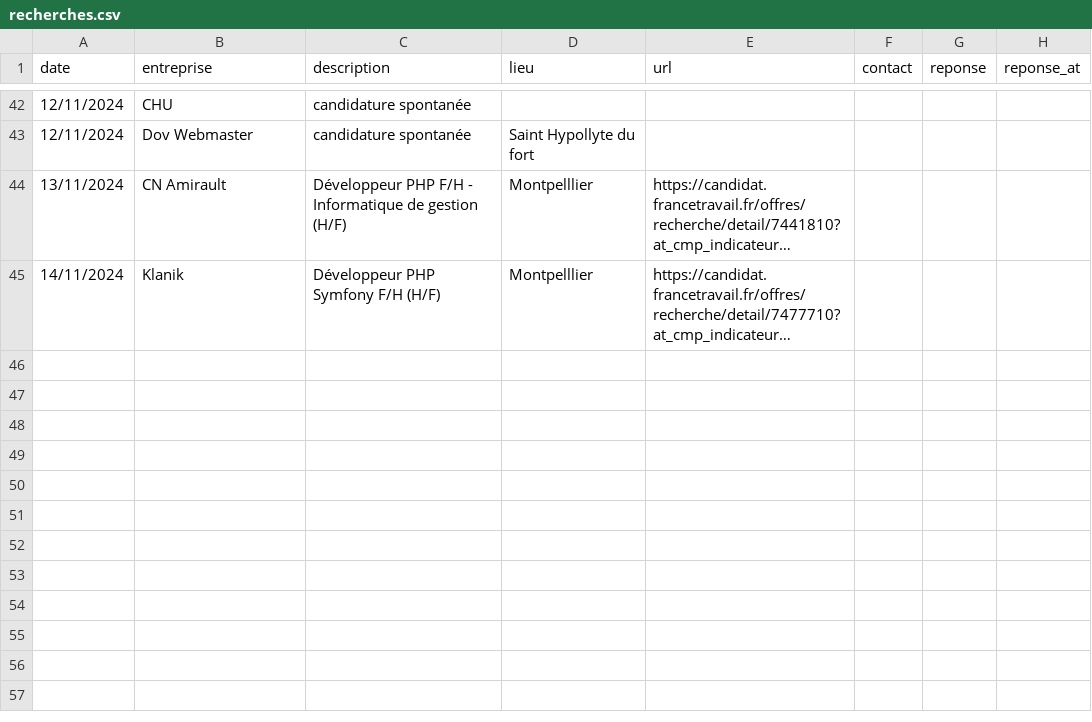
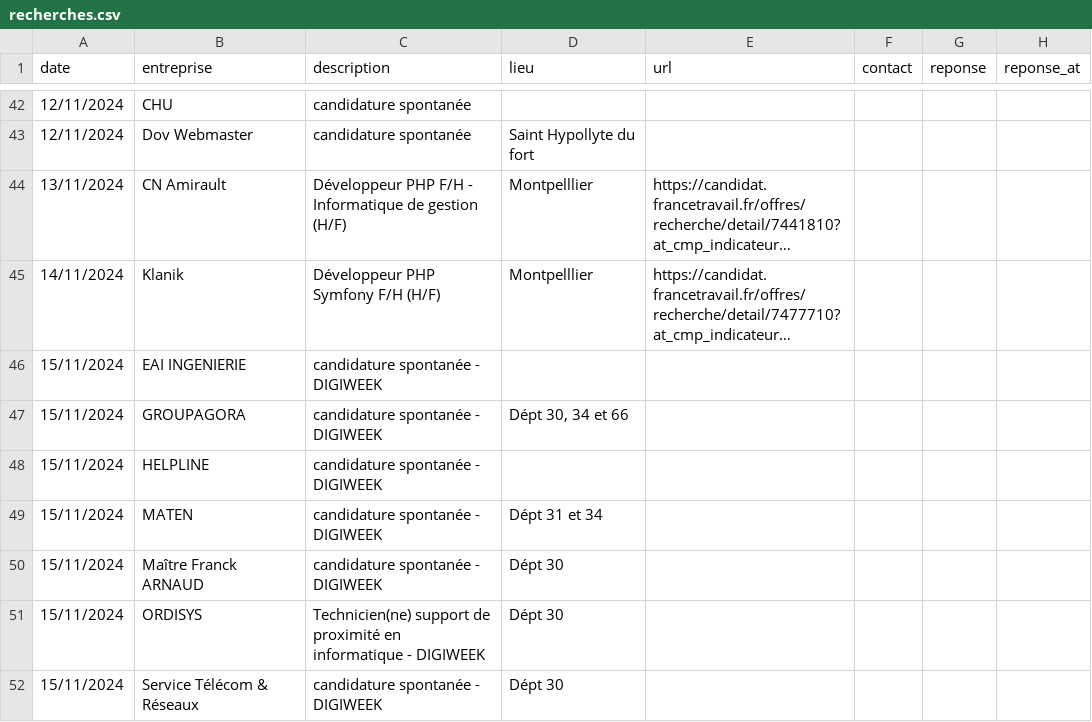
Before and after one commit to Maryonete/job, a CSV file: datas/recherches.csv, drawn as a sheet; only a part is shown, gaps mark what is left out; long unchanged cells end in …; the diff names each change by its address in the sheet, - before the commit and + after, or states it on an @@ line.

```diff
--- a/datas/recherches.csv
+++ b/datas/recherches.csv
+row 46: 15/11/2024 | EAI INGENIERIE | candidature spontanée - DIGIWEEK
+row 47: 15/11/2024 | GROUPAGORA | candidature spontanée - DIGIWEEK | Dépt 30, 34 et 66
+row 48: 15/11/2024 | HELPLINE | candidature spontanée - DIGIWEEK
+row 49: 15/11/2024 | MATEN | candidature spontanée - DIGIWEEK | Dépt 31 et 34
+row 50: 15/11/2024 | Maître Franck ARNAUD | candidature spontanée - DIGIWEEK | Dépt 30
+row 51: 15/11/2024 | ORDISYS | Technicien(ne) support de proximité en informatique - DIGIWEEK | Dépt 30
+row 52: 15/11/2024 | Service Télécom & Réseaux | candidature spontanée - DIGIWEEK | Dépt 30
```
Also changed, not shown: 5 other files.
